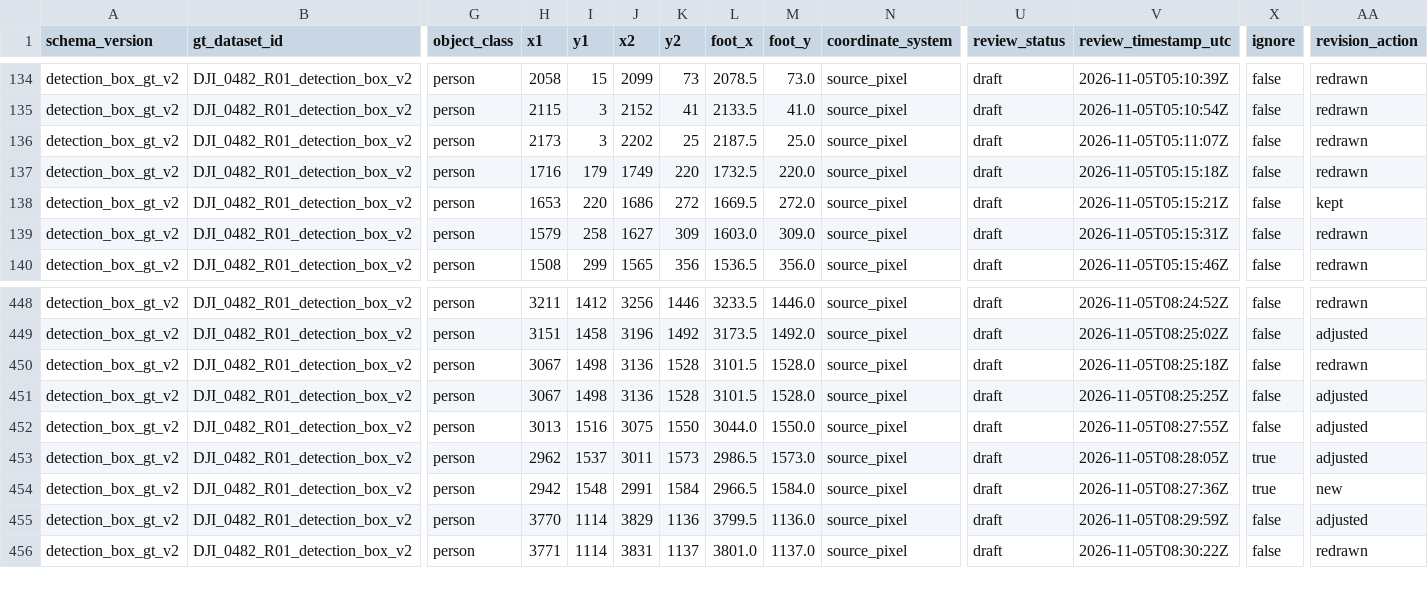
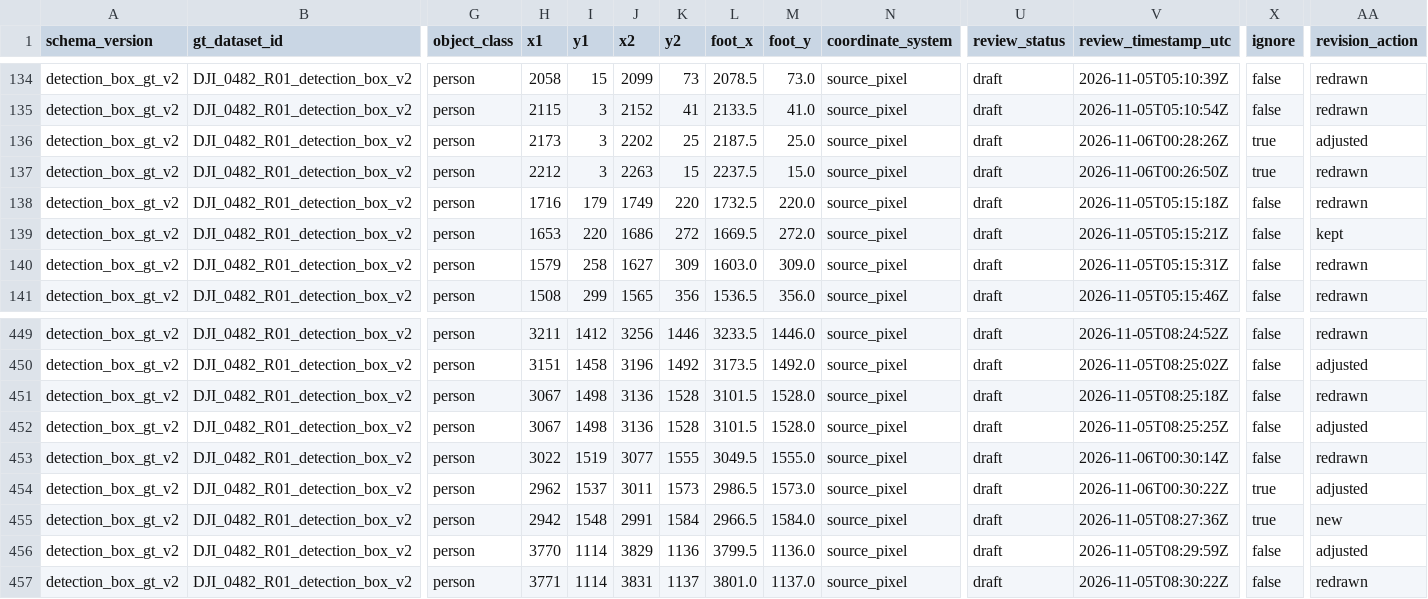
Before and after one commit to jihorama-hash/STU, a CSV file: data/ground_truth/object_track_v2/review/gt_observations_R01_v2.csv, drawn as a sheet; only a part is shown, gaps mark what is left out; addresses are those after the commit; rows hold the shown columns only; the diff names each change by its address in the sheet, - before the commit and + after, or states it on an @@ line.

Commit message:
data: R01 v2 review progress 477/960, fix P003 4792

```diff
--- a/data/ground_truth/object_track_v2/review/gt_observations_R01_v2.csv
+++ b/data/ground_truth/object_track_v2/review/gt_observations_R01_v2.csv
-V136 (review_timestamp_utc): 2026-11-05T05:11:07Z
+V136 (review_timestamp_utc): 2026-11-06T00:28:26Z
-X136 (ignore): false
+X136 (ignore): true
-AA136 (revision_action): redrawn
+AA136 (revision_action): adjusted
+row 137: detection_box_gt_v2 | DJI_0482_R01_detection_box_v2 | person | 2212 | 3 | 2263 | 15 | 2237.5 | 15.0 | source_pixel | draft | 2026-11-06T00:26:50Z | true | redrawn
-H453 (x1): 3013
+H453 (x1): 3022
-I453 (y1): 1516
+I453 (y1): 1519
-J453 (x2): 3075
+J453 (x2): 3077
-K453 (y2): 1550
+K453 (y2): 1555
-L453 (foot_x): 3044.0
+L453 (foot_x): 3049.5
-M453 (foot_y): 1550.0
+M453 (foot_y): 1555.0
-V453 (review_timestamp_utc): 2026-11-05T08:27:55Z
+V453 (review_timestamp_utc): 2026-11-06T00:30:14Z
-AA453 (revision_action): adjusted
+AA453 (revision_action): redrawn
-V454 (review_timestamp_utc): 2026-11-05T08:28:05Z
+V454 (review_timestamp_utc): 2026-11-06T00:30:22Z
```
Also changed, not shown: 1 other file.
